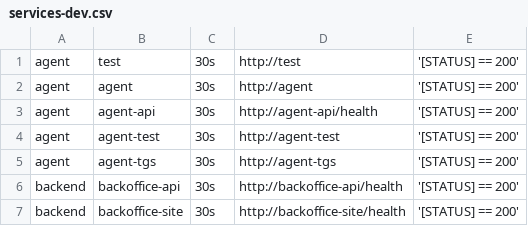
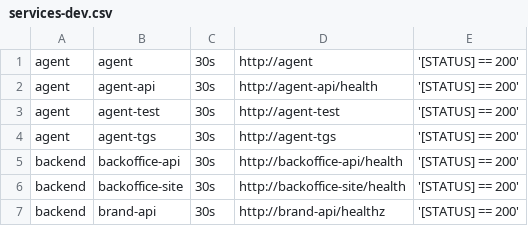
Before and after one commit to starixvn/tgs_rayprosoft_tgs.healthchecks.gatus, a CSV file: services/services-dev.csv, drawn as a sheet; only a part is shown; the shorter side is filled out with more unchanged rows.

Commit message:
revert test

```diff
--- a/services/services-dev.csv
+++ b/services/services-dev.csv
@@ -1,2 +1 @@
-agent,test,30s,http://test,'[STATUS] == 200'
 agent,agent,30s,http://agent,'[STATUS] == 200'
```
